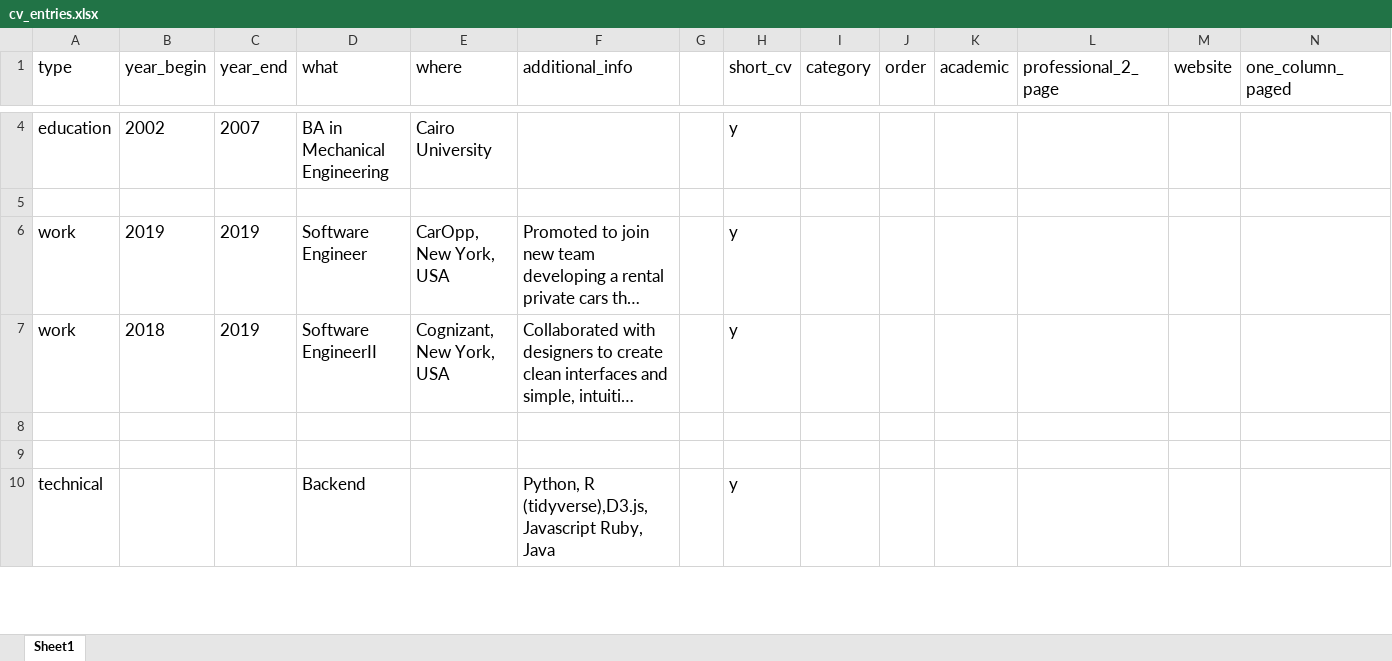
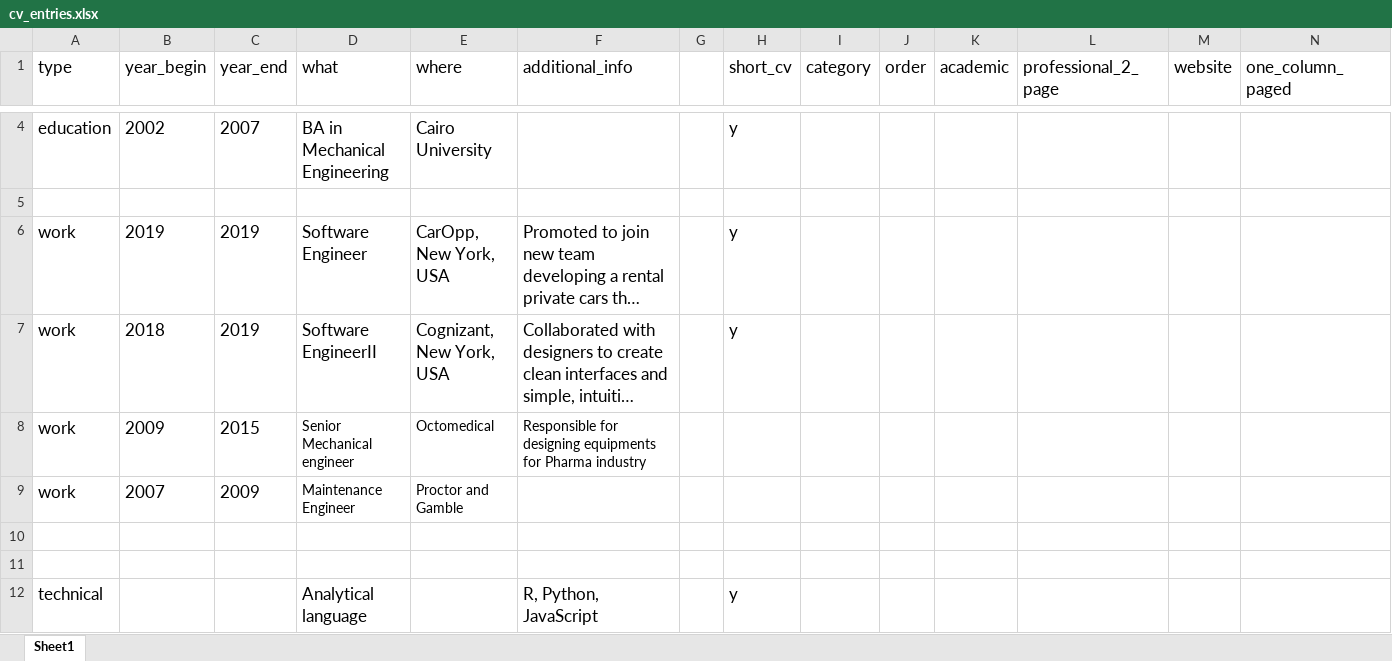
Before and after one commit to salma71/resume, an Excel workbook: _cv_data/cv_entries.xlsx, sheet Sheet1, drawn as a sheet; only a part is shown, gaps mark what is left out; long unchanged cells end in …; values as stored, in another font and other column widths than the file's, no borders; charts and pictures not drawn; addresses are those after the commit; the diff covers the shown part only; the diff names each change by its address in the sheet, - before the commit and + after, or states it on an @@ line.

```diff
--- a/_cv_data/cv_entries.xlsx (sheet Sheet1)
+++ b/_cv_data/cv_entries.xlsx (sheet Sheet1)
+row 8: work | 2009 | 2015 | Senior Mechanical engineer | Octomedical | Responsible for designing equipments for Pharma industry
+row 9: work | 2007 | 2009 | Maintenance Engineer | Proctor and Gamble
-D12 (what): Backend
+D12 (what): Analytical language
-F12 (additional_info): Python, R (tidyverse),D3.js, Javascript Ruby, Java
+F12 (additional_info): R, Python, JavaScript
```
Also changed, not shown: 11 edited cells and cell formats elsewhere in this sheet, charts or pictures, _cv_data/projects.xlsx, 1 other file.
